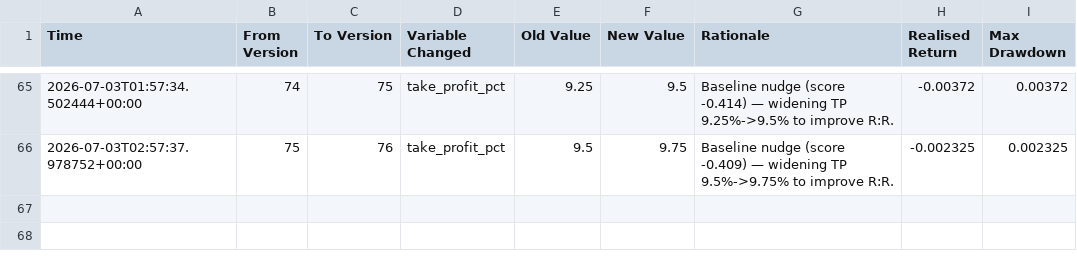
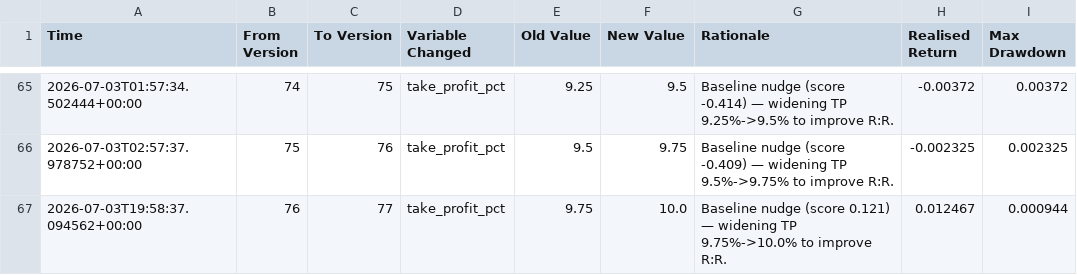
Before and after one commit to jm909/hermes-trading, a CSV file: state/hypotheses.csv, drawn as a sheet; only a part is shown, gaps mark what is left out.

Commit message:
worker: update hypotheses.csv

```diff
--- a/state/hypotheses.csv
+++ b/state/hypotheses.csv
@@ -66 +66,2 @@ Time,From Version,To Version,Variable Changed,Old Value,New Value,Rationale,Real
 2026-07-03T02:57:37.978752+00:00,75,76,take_profit_pct,9.5,9.75,Baseline nudge (score -0.409) — widening TP 9.5%->9.75% to improve R:R.,-0.002325,0.002325
+2026-07-03T19:58:37.094562+00:00,76,77,take_profit_pct,9.75,10.0,Baseline nudge (score 0.121) — widening TP 9.75%->10.0% to improve R:R.,0.012467,0.000944
```
